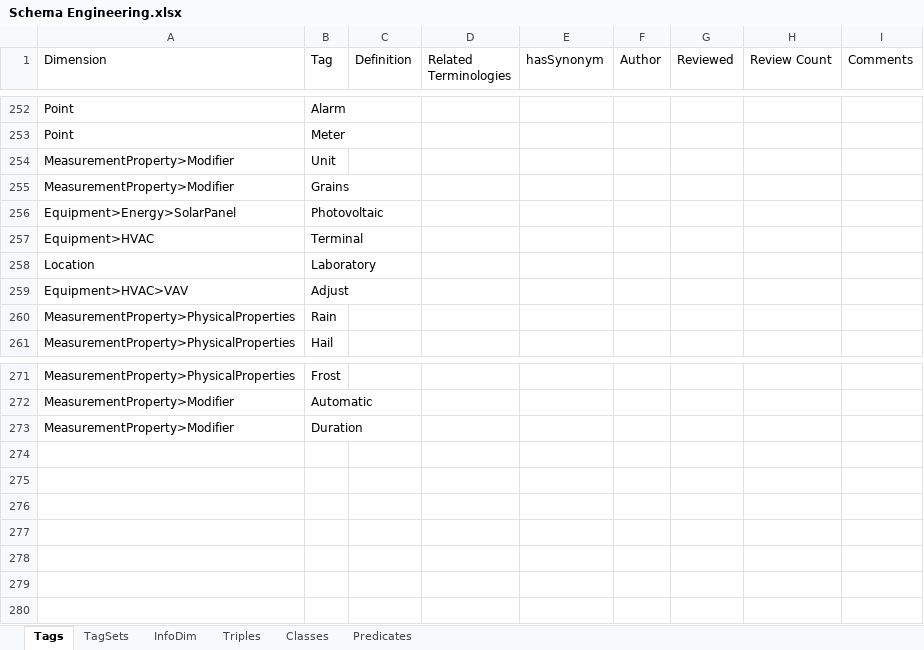
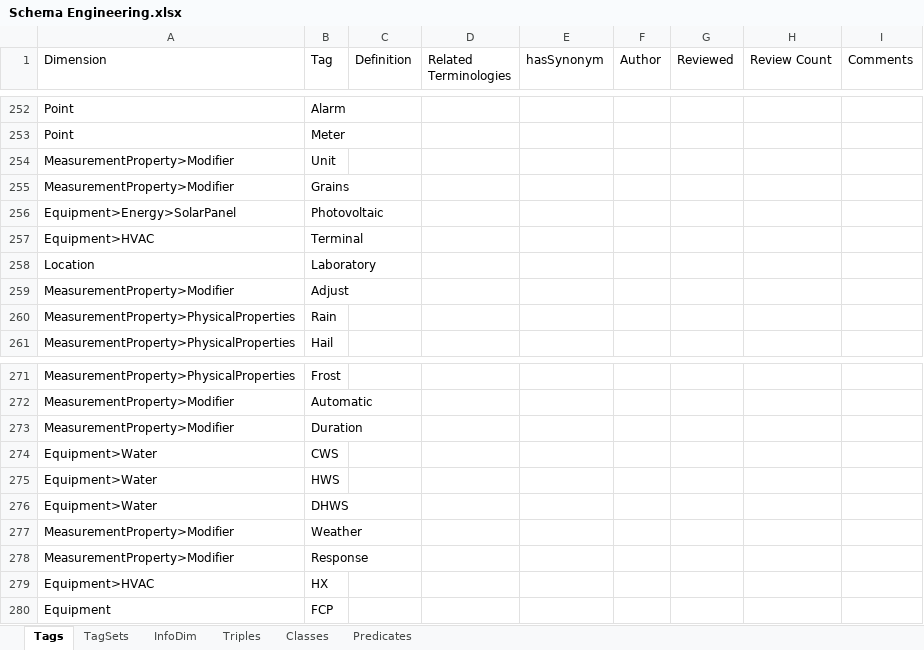
Before and after one commit to aslakjohansen/GroundTruth-1, an Excel workbook: BuildingSchema/Schema Engineering.xlsx, sheet Tags, drawn as a sheet; only a part is shown, gaps mark what is left out; values as stored, in another font and other column widths than the file's, no borders; charts and pictures not drawn; the diff names each change by its address in the sheet, - before the commit and + after, or states it on an @@ line.

```diff
--- a/BuildingSchema/Schema Engineering.xlsx (sheet Tags)
+++ b/BuildingSchema/Schema Engineering.xlsx (sheet Tags)
-A259 (Dimension): Equipment>HVAC>VAV
+A259 (Dimension): MeasurementProperty>Modifier
+row 274: Equipment>Water | CWS
+row 275: Equipment>Water | HWS
+row 276: Equipment>Water | DHWS
+row 277: MeasurementProperty>Modifier | Weather
+row 278: MeasurementProperty>Modifier | Response
+row 279: Equipment>HVAC | HX
+row 280: Equipment | FCP
```
Also changed, not shown: sheet TagSets, 16 other files.
